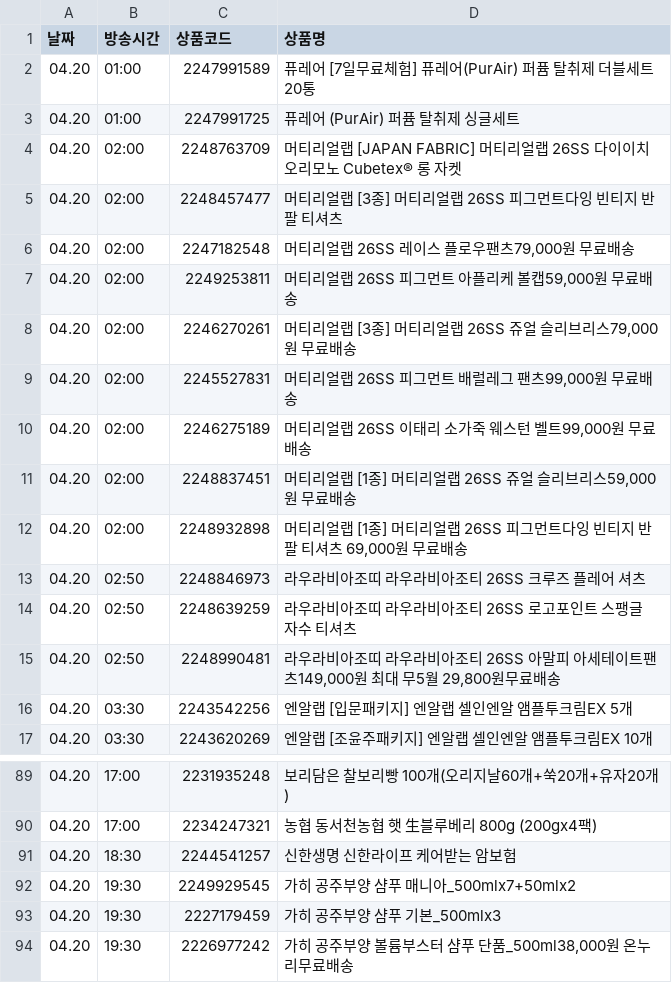
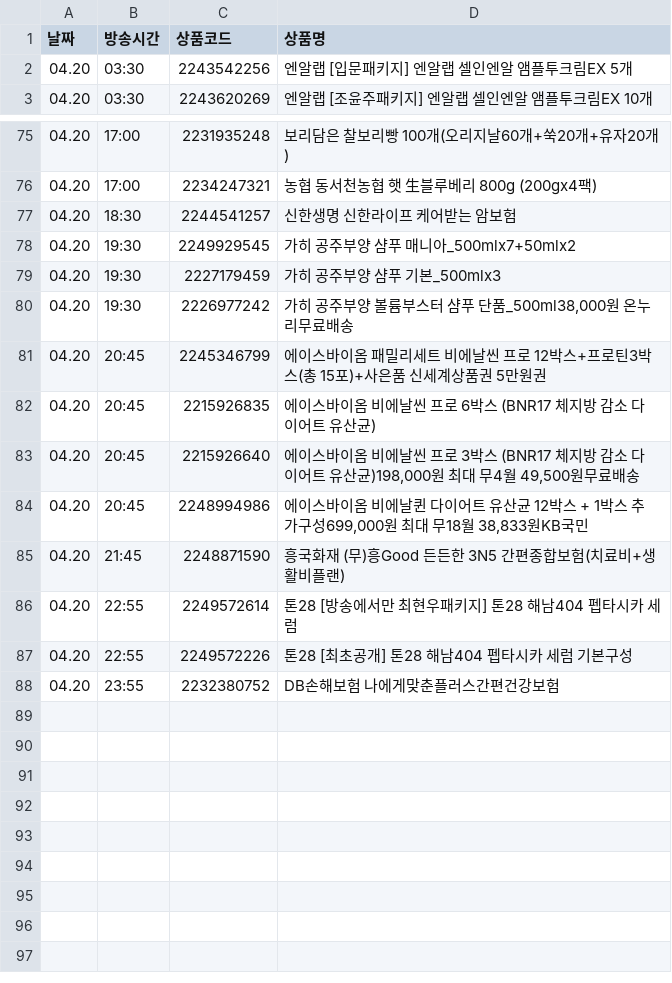
Before and after one commit to poodingcake-hue/HYUNDAICRAWLING, a CSV file: hmall_schedule.csv, drawn as a sheet; only a part is shown, gaps mark what is left out; removed rows and columns are numbered as before the commit, all else as after; the diff names each change by its address in the sheet, - before the commit and + after, or states it on an @@ line.

```diff
--- a/hmall_schedule.csv
+++ b/hmall_schedule.csv
-row 2: 04.20 | 01:00 | 2247991589 | 퓨레어 [7일무료체험] 퓨레어(PurAir) 퍼퓸 탈취제 더블세트 20통
-row 3: 04.20 | 01:00 | 2247991725 | 퓨레어 (PurAir) 퍼퓸 탈취제 싱글세트
-row 4: 04.20 | 02:00 | 2248763709 | 머티리얼랩 [JAPAN FABRIC] 머티리얼랩 26SS 다이이치오리모노 Cubetex® 롱 자켓
-row 5: 04.20 | 02:00 | 2248457477 | 머티리얼랩 [3종] 머티리얼랩 26SS 피그먼트다잉 빈티지 반팔 티셔츠
-row 6: 04.20 | 02:00 | 2247182548 | 머티리얼랩 26SS 레이스 플로우팬츠79,000원 무료배송
-row 7: 04.20 | 02:00 | 2249253811 | 머티리얼랩 26SS 피그먼트 아플리케 볼캡59,000원 무료배송
-row 8: 04.20 | 02:00 | 2246270261 | 머티리얼랩 [3종] 머티리얼랩 26SS 쥬얼 슬리브리스79,000원 무료배송
-row 9: 04.20 | 02:00 | 2245527831 | 머티리얼랩 26SS 피그먼트 배럴레그 팬츠99,000원 무료배송
-row 10: 04.20 | 02:00 | 2246275189 | 머티리얼랩 26SS 이태리 소가죽 웨스턴 벨트99,000원 무료배송
-row 11: 04.20 | 02:00 | 2248837451 | 머티리얼랩 [1종] 머티리얼랩 26SS 쥬얼 슬리브리스59,000원 무료배송
-row 12: 04.20 | 02:00 | 2248932898 | 머티리얼랩 [1종] 머티리얼랩 26SS 피그먼트다잉 빈티지 반팔 티셔츠 69,000원 무료배송
-row 13: 04.20 | 02:50 | 2248846973 | 라우라비아조띠 라우라비아조티 26SS 크루즈 플레어 셔츠
-row 14: 04.20 | 02:50 | 2248639259 | 라우라비아조띠 라우라비아조티 26SS 로고포인트 스팽글 자수 티셔츠
-row 15: 04.20 | 02:50 | 2248990481 | 라우라비아조띠 라우라비아조티 26SS 아말피 아세테이트팬츠149,000원 최대 무5월 29,800원무료배송
+row 81: 04.20 | 20:45 | 2245346799 | 에이스바이옴 패밀리세트 비에날씬 프로 12박스+프로틴3박스(총 15포)+사은품 신세계상품권 5만원권
+row 82: 04.20 | 20:45 | 2215926835 | 에이스바이옴 비에날씬 프로 6박스 (BNR17 체지방 감소 다이어트 유산균)
+row 83: 04.20 | 20:45 | 2215926640 | 에이스바이옴 비에날씬 프로 3박스 (BNR17 체지방 감소 다이어트 유산균)198,000원 최대 무4월 49,500원무료배송
+row 84: 04.20 | 20:45 | 2248994986 | 에이스바이옴 비에날퀸 다이어트 유산균 12박스 + 1박스 추가구성699,000원 최대 무18월 38,833원KB국민
+row 85: 04.20 | 21:45 | 2248871590 | 흥국화재 (무)흥Good 든든한 3N5 간편종합보험(치료비+생활비플랜)
+row 86: 04.20 | 22:55 | 2249572614 | 톤28 [방송에서만 최현우패키지] 톤28 해남404 펩타시카 세럼
+row 87: 04.20 | 22:55 | 2249572226 | 톤28 [최초공개] 톤28 해남404 펩타시카 세럼 기본구성
+row 88: 04.20 | 23:55 | 2232380752 | DB손해보험 나에게맞춘플러스간편건강보험
```
